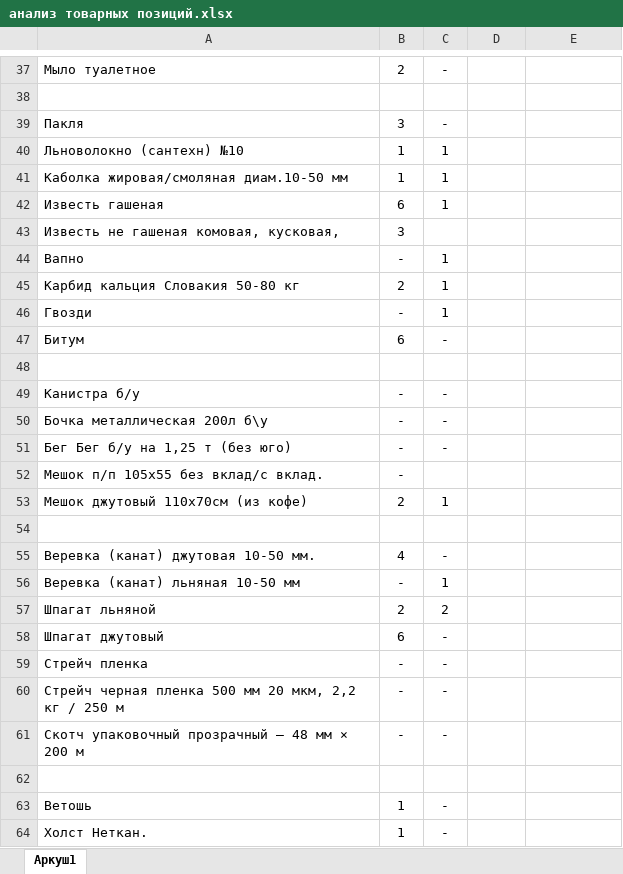
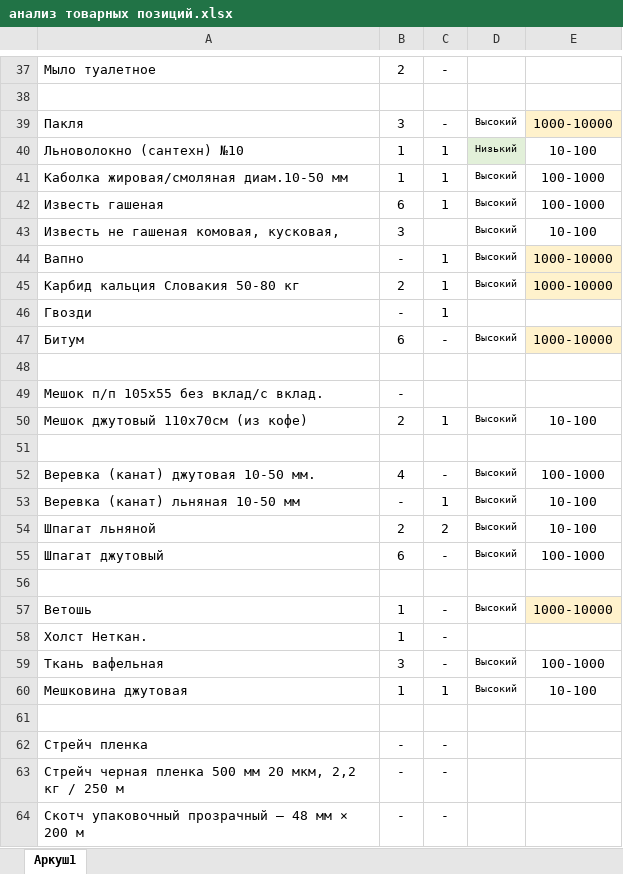
Before and after one commit to Romron/conspectus, an Excel workbook: Фриланс/Projects/atena.com.ua/анализ товарных позиций.xlsx, sheet Аркуш1, drawn as a sheet; only a part is shown, gaps mark what is left out; values as stored, in another font and other column widths than the file's, no borders; removed rows and columns are numbered as before the commit, all else as after; the diff covers the shown part only; the diff names each change by its address in the sheet, - before the commit and + after, or states it on an @@ line.

```diff
--- a/Фриланс/Projects/atena.com.ua/анализ товарных позиций.xlsx (sheet Аркуш1)
+++ b/Фриланс/Projects/atena.com.ua/анализ товарных позиций.xlsx (sheet Аркуш1)
-D39: (empty)
+D39: Высокий
-E39: (empty)
+E39: 1000-10000
-E39 fill: none
+E39 fill: #FFF2CC
-D40: (empty)
+D40: Низький
-D40 fill: none
+D40 fill: #E2F0D9
-E40: (empty)
+E40: 10-100
-D41:D45: (empty)
+D41:D45: Высокий
-E41:E42: (empty)
+E41:E42: 100-1000
-E43: (empty)
+E43: 10-100
-E44:E45: (empty)
+E44:E45: 1000-10000
-E44:E45 fill: none
+E44:E45 fill: #FFF2CC
-D47: (empty)
+D47: Высокий
-E47: (empty)
+E47: 1000-10000
-E47 fill: none
+E47 fill: #FFF2CC
-row 49: Канистра б/у | - | -
-row 50: Бочка металлическая 200л б\у | - | -
-row 51: Бег Бег б/у на 1,25 т (без юго) | - | -
-D50: (empty)
+D50: Высокий
-E50: (empty)
+E50: 10-100
-D52:D55: (empty)
+D52:D55: Высокий
-E52: (empty)
+E52: 100-1000
-E53:E54: (empty)
+E53:E54: 10-100
-E55: (empty)
+E55: 100-1000
+row 56: (empty)
+row 57: Ветошь | 1 | - | Высокий | 1000-10000
@@ row 64 moved to row 58: Холст Неткан. @@
+row 59: Ткань вафельная | 3 | - | Высокий | 100-1000
+row 60: Мешковина джутовая | 1 | 1 | Высокий | 10-100
+row 61: (empty)
-row 62: (empty)
-row 63: Ветошь | 1 | -
```
Also changed, not shown: 2 removed rows, 20 edited cells and cell formats elsewhere in this sheet.
